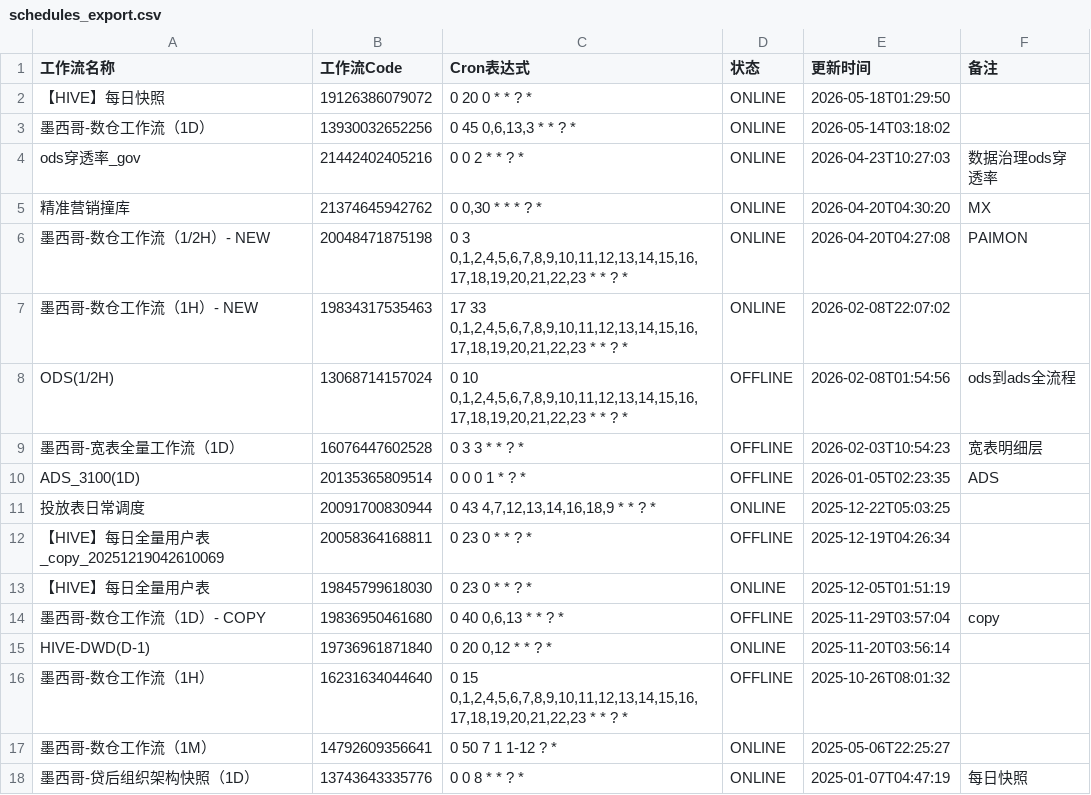
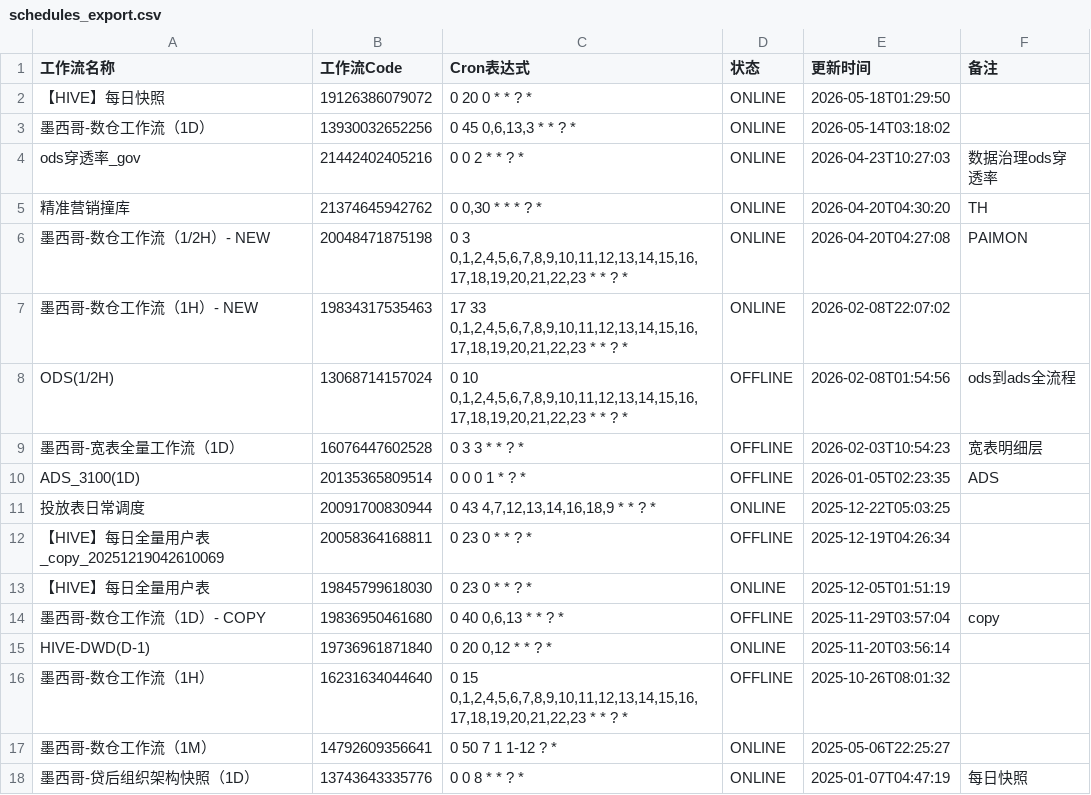
Before and after one commit to chenjiuxuan1/TH-Intelligent-Alarm-Repair-Assistant, a CSV file: dolphinscheduler/schedules_export.csv, drawn as a sheet.

```diff
--- a/dolphinscheduler/schedules_export.csv
+++ b/dolphinscheduler/schedules_export.csv
@@ -4,3 +4,3 @@
 ods穿透率_gov,21442402405216,0 0 2 * * ? *,ONLINE,2026-04-23T10:27:03,数据治理ods穿透率
-精准营销撞库,21374645942762,"0 0,30 * * * ? *",ONLINE,2026-04-20T04:30:20,MX
+精准营销撞库,21374645942762,"0 0,30 * * * ? *",ONLINE,2026-04-20T04:30:20,TH
 墨西哥-数仓工作流（1/2H）- NEW,20048471875198,"0 3 0,1,2,4,5,6,7,8,9,10,11,12,13,14,15,16,17,18,19,20,21,22,23 * * ? *",ONLINE,2026-04-20T04:27:08,PAIMON
```
Also changed, not shown: 7 other files.
